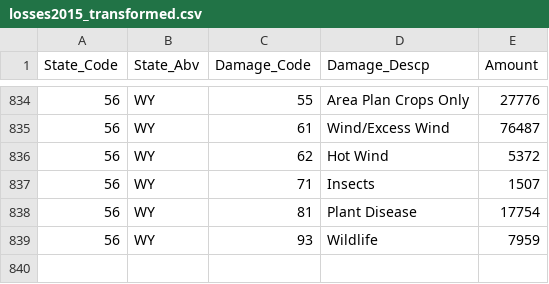
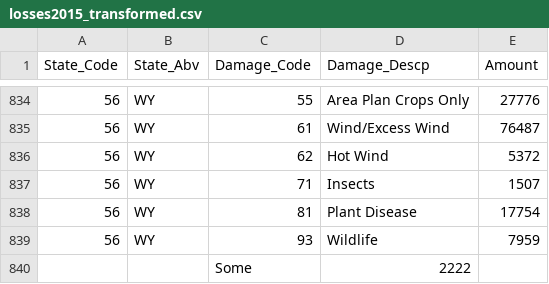
Before and after one commit to lchennar/Visual, a CSV file: losses2015_transformed.csv, drawn as a sheet; only a part is shown, gaps mark what is left out; the diff names each change by its address in the sheet, - before the commit and + after, or states it on an @@ line.

Commit message:
Update losses2015_transformed.csv

```diff
--- a/losses2015_transformed.csv
+++ b/losses2015_transformed.csv
+row 840:  |  | Some | 2222
```
